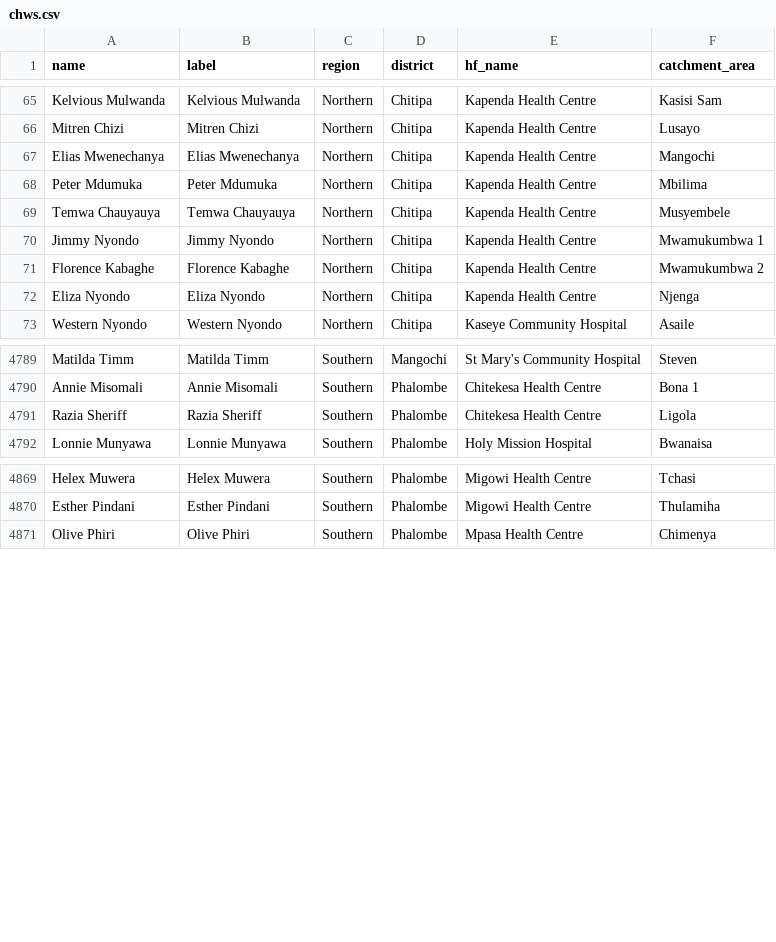
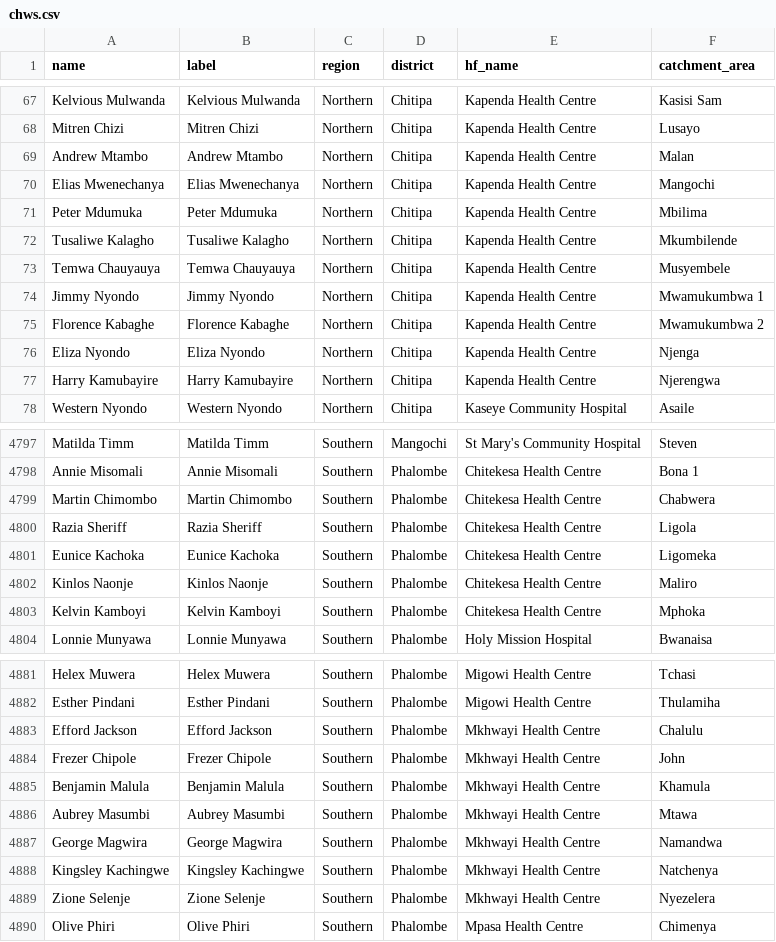
Before and after one commit to shinobi-hunter/kobo-media, a CSV file: village_configuration/chws.csv, drawn as a sheet; only a part is shown, gaps mark what is left out; the diff covers the shown part only.

Commit message:
Sync Sorted Media

```diff
--- a/village_configuration/chws.csv
+++ b/village_configuration/chws.csv
@@ -66,4 +68,6 @@
 "Mitren Chizi","Mitren Chizi","Northern","Chitipa","Kapenda Health Centre","Lusayo"
+"Andrew Mtambo","Andrew Mtambo","Northern","Chitipa","Kapenda Health Centre","Malan"
 "Elias Mwenechanya","Elias Mwenechanya","Northern","Chitipa","Kapenda Health Centre","Mangochi"
 "Peter Mdumuka","Peter Mdumuka","Northern","Chitipa","Kapenda Health Centre","Mbilima"
+"Tusaliwe Kalagho","Tusaliwe Kalagho","Northern","Chitipa","Kapenda Health Centre","Mkumbilende"
 "Temwa Chauyauya","Temwa Chauyauya","Northern","Chitipa","Kapenda Health Centre","Musyembele"
@@ -72,2 +76,3 @@
 "Eliza Nyondo","Eliza Nyondo","Northern","Chitipa","Kapenda Health Centre","Njenga"
+"Harry Kamubayire","Harry Kamubayire","Northern","Chitipa","Kapenda Health Centre","Njerengwa"
 "Western Nyondo","Western Nyondo","Northern","Chitipa","Kaseye Community Hospital","Asaile"
@@ -4790,3 +4798,7 @@
 "Annie Misomali","Annie Misomali","Southern","Phalombe","Chitekesa Health Centre","Bona 1"
+"Martin Chimombo","Martin Chimombo","Southern","Phalombe","Chitekesa Health Centre","Chabwera"
 "Razia Sheriff","Razia Sheriff","Southern","Phalombe","Chitekesa Health Centre","Ligola"
+"Eunice Kachoka","Eunice Kachoka","Southern","Phalombe","Chitekesa Health Centre","Ligomeka"
+"Kinlos Naonje","Kinlos Naonje","Southern","Phalombe","Chitekesa Health Centre","Maliro"
+"Kelvin Kamboyi","Kelvin Kamboyi","Southern","Phalombe","Chitekesa Health Centre","Mphoka"
 "Lonnie Munyawa","Lonnie Munyawa","Southern","Phalombe","Holy Mission Hospital","Bwanaisa"
@@ -4870,2 +4882,9 @@
 "Esther Pindani","Esther Pindani","Southern","Phalombe","Migowi Health Centre","Thulamiha"
+"Efford Jackson","Efford Jackson","Southern","Phalombe","Mkhwayi Health Centre","Chalulu"
+"Frezer Chipole","Frezer Chipole","Southern","Phalombe","Mkhwayi Health Centre","John"
+"Benjamin Malula","Benjamin Malula","Southern","Phalombe","Mkhwayi Health Centre","Khamula"
+"Aubrey Masumbi","Aubrey Masumbi","Southern","Phalombe","Mkhwayi Health Centre","Mtawa"
+"George Magwira","George Magwira","Southern","Phalombe","Mkhwayi Health Centre","Namandwa"
+"Kingsley Kachingwe","Kingsley Kachingwe","Southern","Phalombe","Mkhwayi Health Centre","Natchenya"
+"Zione Selenje","Zione Selenje","Southern","Phalombe","Mkhwayi Health Centre","Nyezelera"
 "Olive Phiri","Olive Phiri","Southern","Phalombe","Mpasa Health Centre","Chimenya"
```
Also changed, not shown: 8 added rows elsewhere in this file.
